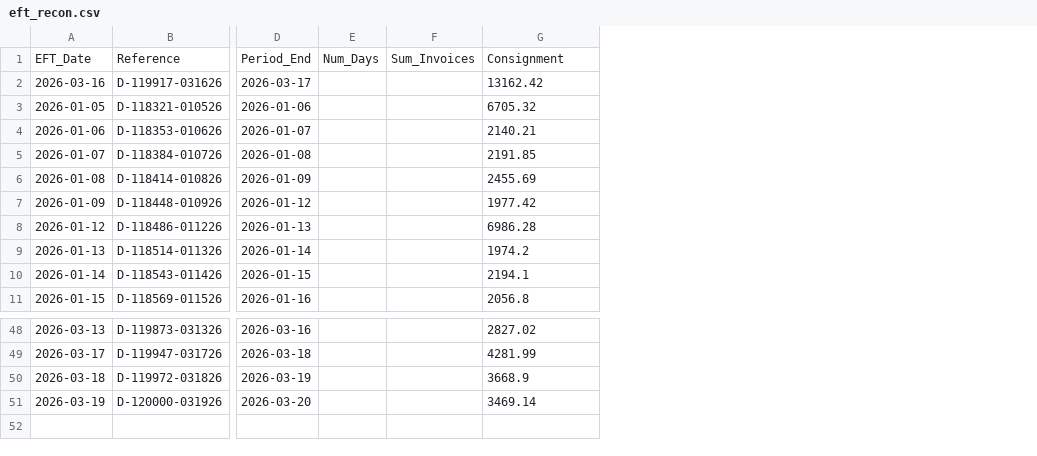
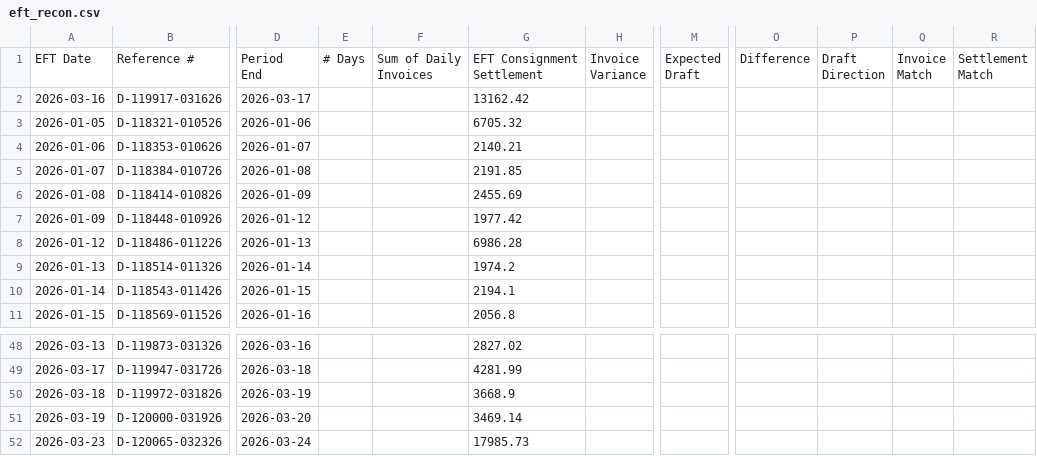
Before and after one commit to JeromeMJ/powwow-fuel-dashboard, a CSV file: data/eft_recon.csv, drawn as a sheet; only a part is shown, gaps mark what is left out; removed rows and columns are numbered as before the commit, all else as after; rows hold the shown columns only; ↵ is a line break in a cell; the diff names each change by its address in the sheet, - before the commit and + after, or states it on an @@ line.

```diff
--- a/data/eft_recon.csv
+++ b/data/eft_recon.csv
-column E, empty
-column F, empty
+column E, empty
+column F, empty
+column H, empty
+column M, empty
+column O, empty
+column P, empty
+column Q, empty
+column R, empty
-row 1: EFT_Date | Reference | Period_End | Num_Days | Sum_Invoices | Consignment
+row 1: EFT Date | Reference # | Period ↵ End | # Days | Sum of Daily ↵ Invoices | EFT Consignment ↵ Settlement | Invoice ↵ Variance | Expected ↵ Draft | Difference | Draft ↵ Direction | Invoice ↵ Match | Settlement ↵ Match
+row 52: 2026-03-23 | D-120065-032326 | 2026-03-24 |  |  | 17985.73
```
Also changed, not shown: data/daily_recon.csv, 1 other file.
